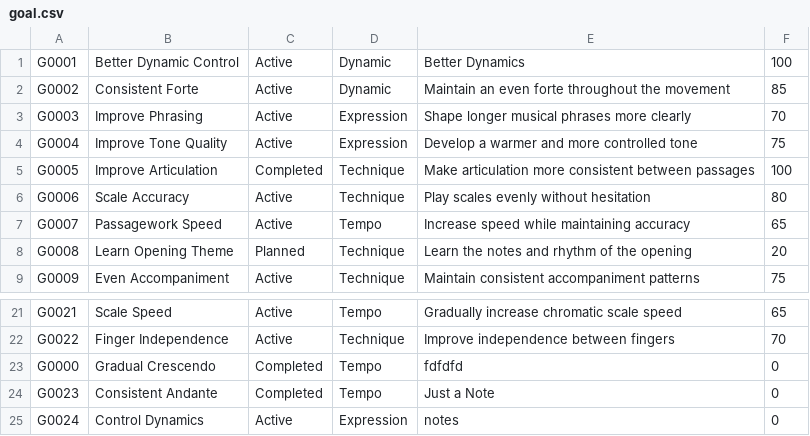
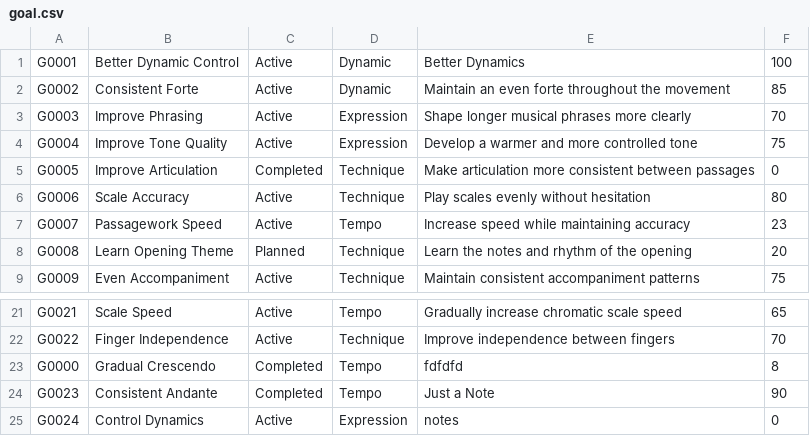
Before and after one commit to Minh-Bao-Tran/LisztedPianoTracker, a CSV file: storage-files/goal.csv, drawn as a sheet; only a part is shown, gaps mark what is left out.

```diff
--- a/storage-files/goal.csv
+++ b/storage-files/goal.csv
@@ -4,5 +4,5 @@ G0003,Improve Phrasing,Active,Expression,Shape longer musical phrases more clear
 G0004,Improve Tone Quality,Active,Expression,Develop a warmer and more controlled tone,75
-G0005,Improve Articulation,Completed,Technique,Make articulation more consistent between passages,100
+G0005,Improve Articulation,Completed,Technique,Make articulation more consistent between passages,0
 G0006,Scale Accuracy,Active,Technique,Play scales evenly without hesitation,80
-G0007,Passagework Speed,Active,Tempo,Increase speed while maintaining accuracy,65
+G0007,Passagework Speed,Active,Tempo,Increase speed while maintaining accuracy,23
 G0008,Learn Opening Theme,Planned,Technique,Learn the notes and rhythm of the opening,20
@@ -22,4 +22,4 @@ G0021,Scale Speed,Active,Tempo,Gradually increase chromatic scale speed,65
 G0022,Finger Independence,Active,Technique,Improve independence between fingers,70
-G0000,Gradual Crescendo,Completed,Tempo,fdfdfd,0
-G0023,Consistent Andante,Completed,Tempo,Just a Note,0
+G0000,Gradual Crescendo,Completed,Tempo,fdfdfd,8
+G0023,Consistent Andante,Completed,Tempo,Just a Note,90
 G0024,Control Dynamics,Active,Expression,notes,0
```
Also changed, not shown: storage-files/subsession.csv, 12 other files.
